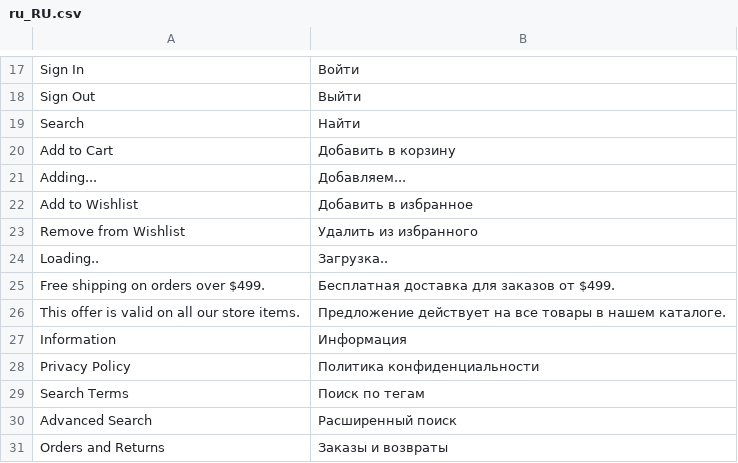
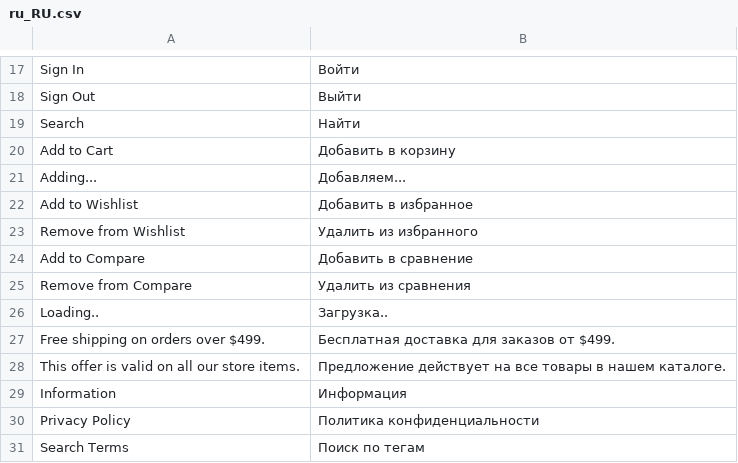
Before and after one commit to elevinskii/magento2-theme-mobile-store, a CSV file: app/i18n/IdealCode/ru_ru/ru_RU.csv, drawn as a sheet; only a part is shown, gaps mark what is left out; the shorter side is filled out with more unchanged rows.

Commit message:
Product list: work with compare

```diff
--- a/app/i18n/IdealCode/ru_ru/ru_RU.csv
+++ b/app/i18n/IdealCode/ru_ru/ru_RU.csv
@@ -23,2 +23,4 @@
 "Remove from Wishlist","Удалить из избранного"
+"Add to Compare","Добавить в сравнение"
+"Remove from Compare","Удалить из сравнения"
 "Loading..","Загрузка.."
```
Also changed, not shown: 8 other files.
